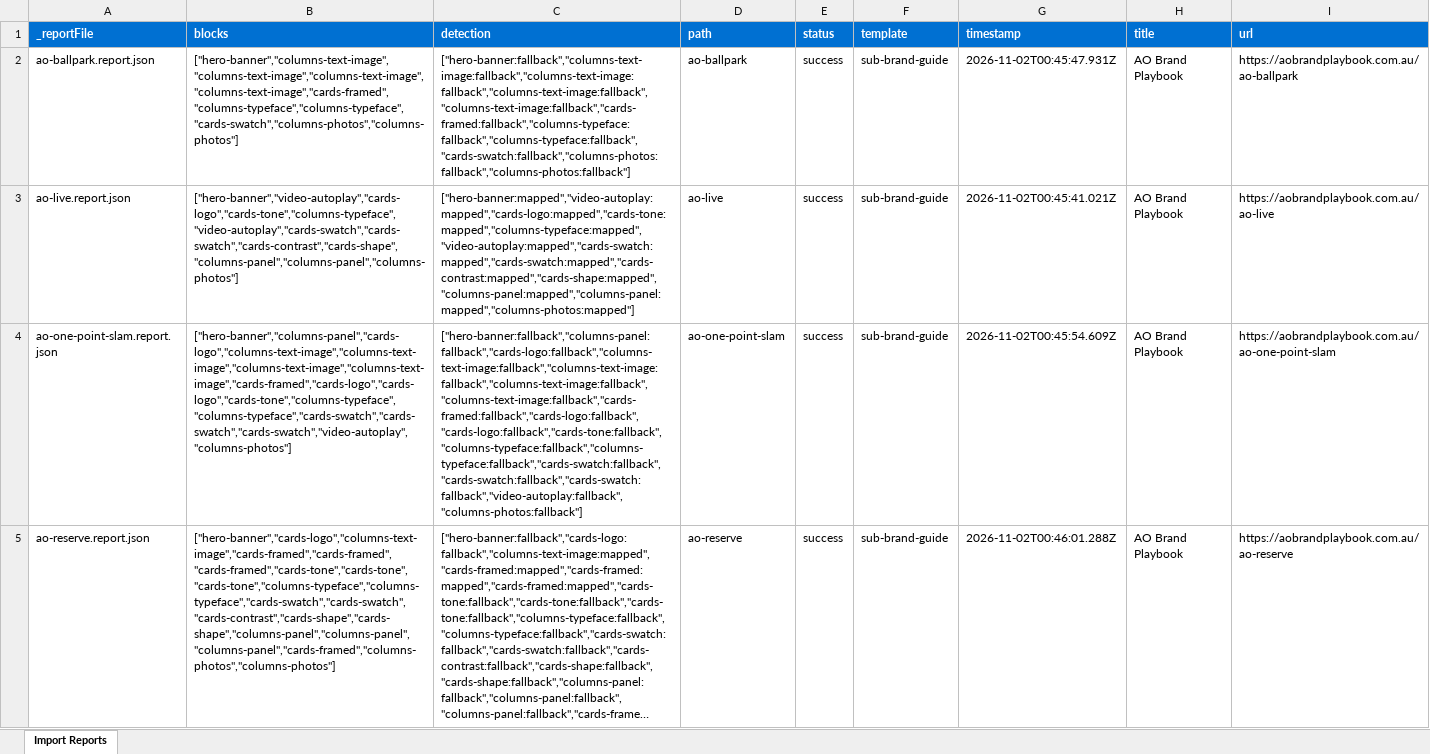
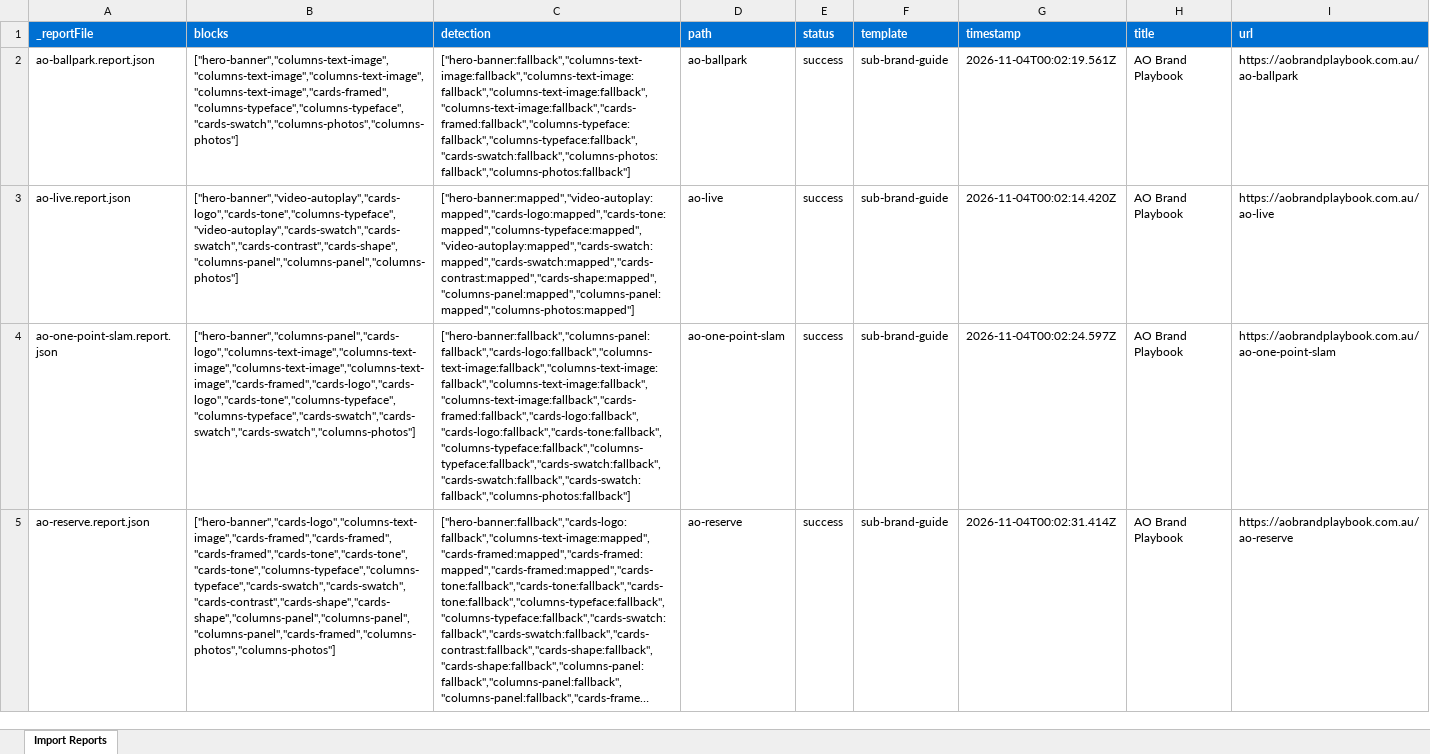
Before and after one commit to sumantsapra/POC_ao-exchange, an Excel workbook: tools/importer/reports/import-guideline-chapter.report.xlsx, sheet Import Reports, drawn as a sheet; only a part is shown; long unchanged cells end in …; values as stored, in another font and other column widths than the file's, no borders; the diff covers the shown part only; the diff names each change by its address in the sheet, - before the commit and + after, or states it on an @@ line.

```diff
--- a/tools/importer/reports/import-guideline-chapter.report.xlsx (sheet Import Reports)
+++ b/tools/importer/reports/import-guideline-chapter.report.xlsx (sheet Import Reports)
-G2 (timestamp): 2026-11-02T00:45:47.931Z
+G2 (timestamp): 2026-11-04T00:02:19.561Z
-G3 (timestamp): 2026-11-02T00:45:41.021Z
+G3 (timestamp): 2026-11-04T00:02:14.420Z
-B4 (blocks): ["hero-banner","columns-panel","cards-logo","columns-text-image","columns-text-image","columns-text-image","columns-text-image","cards-framed","cards-logo","cards-logo","cards-tone","columns-typeface","columns-typeface","cards-swatch","cards-swatch","cards-swatch","video-autoplay","columns-photos"]
+B4 (blocks): ["hero-banner","columns-panel","cards-logo","columns-text-image","columns-text-image","columns-text-image","columns-text-image","cards-framed","cards-logo","cards-logo","cards-tone","columns-typeface","columns-typeface","cards-swatch","cards-swatch","cards-swatch","columns-photos"]
-C4 (detection): ["hero-banner:fallback","columns-panel:fallback","cards-logo:fallback","columns-text-image:fallback","columns-text-image:fallback","columns-text-image:fallback","columns-text-image:fallback","cards-framed:fallback","cards-logo:fallback","cards-logo:fallback","cards-tone:fallback","columns-typeface:fallback","columns-typeface:fallback","cards-swatch:fallback","cards-swatch:fallback","cards-swatch:fallback","video-autoplay:fallback","columns-photos:fallback"]
+C4 (detection): ["hero-banner:fallback","columns-panel:fallback","cards-logo:fallback","columns-text-image:fallback","columns-text-image:fallback","columns-text-image:fallback","columns-text-image:fallback","cards-framed:fallback","cards-logo:fallback","cards-logo:fallback","cards-tone:fallback","columns-typeface:fallback","columns-typeface:fallback","cards-swatch:fallback","cards-swatch:fallback","cards-swatch:fallback","columns-photos:fallback"]
-G4 (timestamp): 2026-11-02T00:45:54.609Z
+G4 (timestamp): 2026-11-04T00:02:24.597Z
-G5 (timestamp): 2026-11-02T00:46:01.288Z
+G5 (timestamp): 2026-11-04T00:02:31.414Z
```
Also changed, not shown: 12 edited cells elsewhere in this sheet, tools/importer/reports/import-homepage.report.xlsx, tools/importer/reports/import-sub-brand-guide.report.xlsx, 36 other files.
